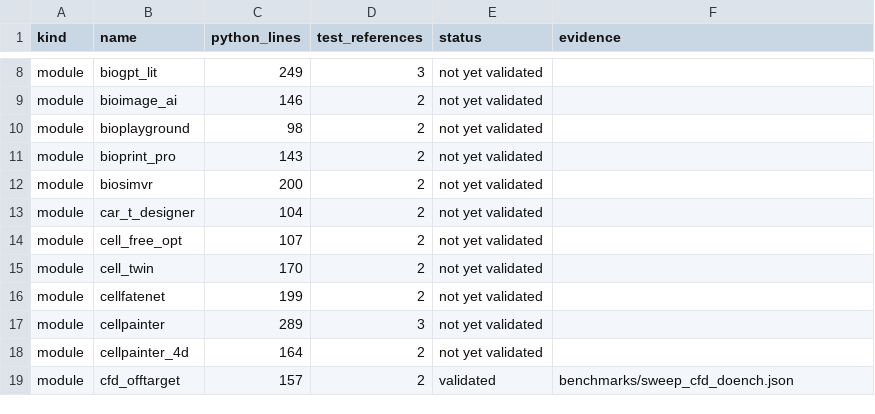
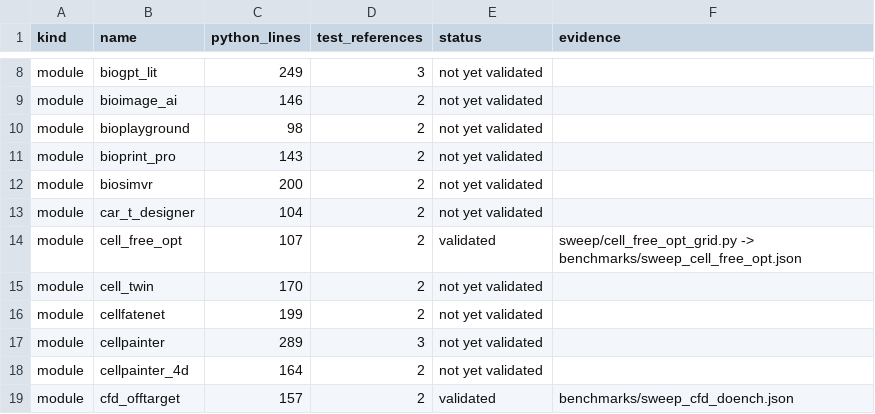
Before and after one commit to uditakankananonononono/mega27-01-sugarcode-realdata-validation, a TSV file: manifests/module_inventory.tsv, drawn as a sheet; only a part is shown, gaps mark what is left out.

Commit message:
sweep cell_free_opt (68/127): BUG 35 grid never evaluated template optimum (1.879 vs 2.0 g/L); cost/kinetics/stats recomputed; paper F88

```diff
--- a/manifests/module_inventory.tsv
+++ b/manifests/module_inventory.tsv
@@ -13,3 +13,3 @@ module	biosimvr	200	2	not yet validated
 module	car_t_designer	104	2	not yet validated	
-module	cell_free_opt	107	2	not yet validated	
+module	cell_free_opt	107	2	validated	sweep/cell_free_opt_grid.py -> benchmarks/sweep_cell_free_opt.json
 module	cell_twin	170	2	not yet validated	
```
Also changed, not shown: 9 other files.
